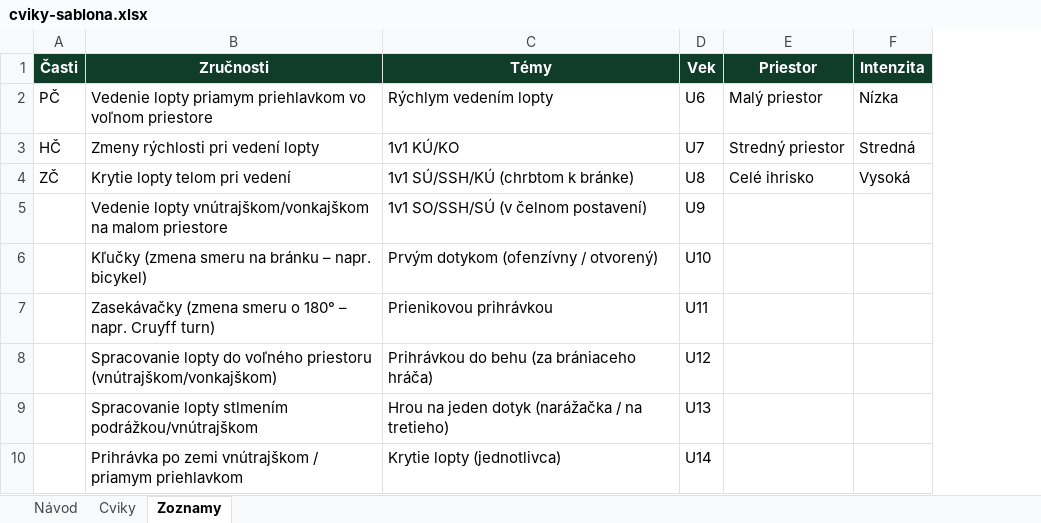
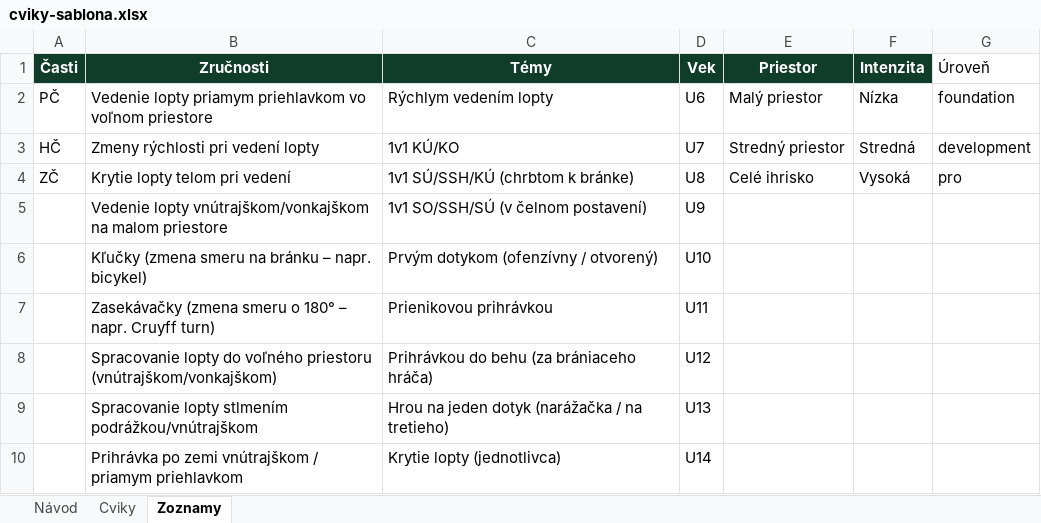
Before and after one commit to patrikczako2006-ctrl/cookin, an Excel workbook: cviky-sablona.xlsx, sheet Zoznamy, drawn as a sheet; only a part is shown; values as stored, in another font and other column widths than the file's, no borders; the diff names each change by its address in the sheet, - before the commit and + after, or states it on an @@ line.

```diff
--- a/cviky-sablona.xlsx (sheet Zoznamy)
+++ b/cviky-sablona.xlsx (sheet Zoznamy)
+column G (Úroveň), rows 2-4: foundation | development | pro
```
Also changed, not shown: sheet Cviky, sheet Návod, 28 other files.
